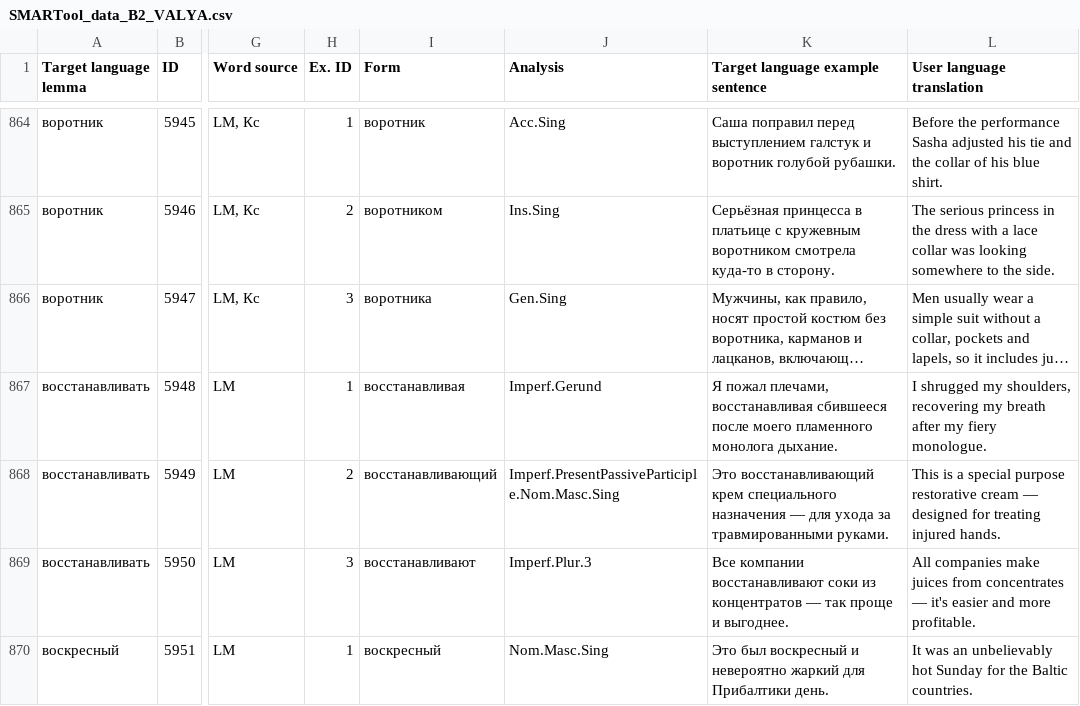
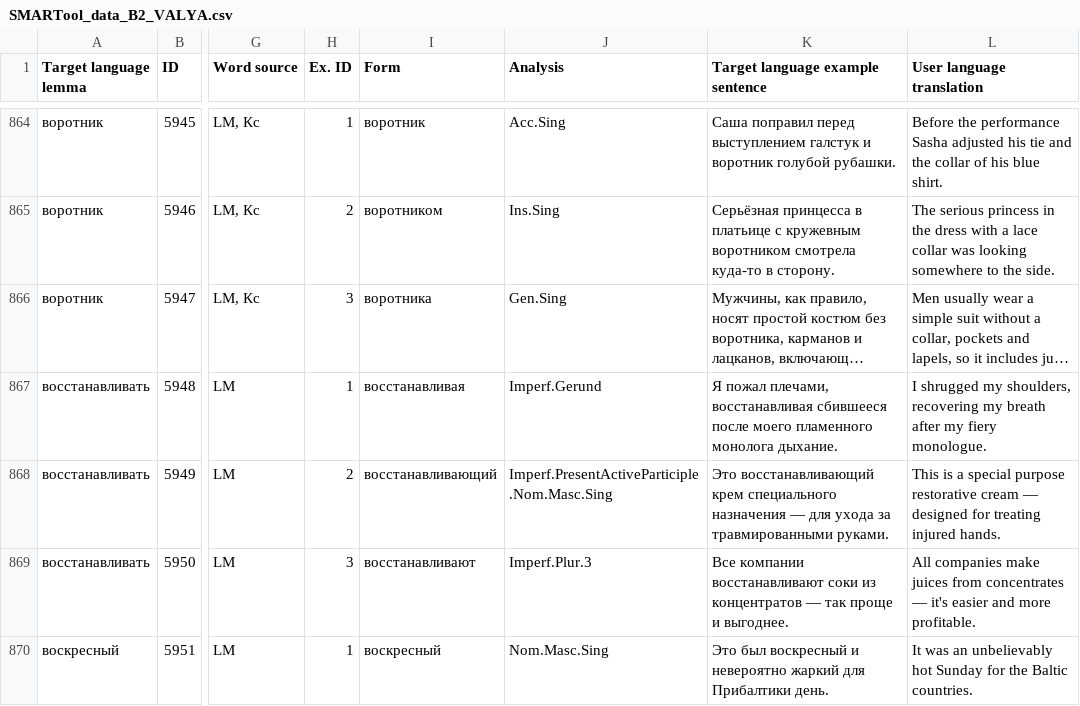
Before and after one commit to lajanda/data-rus-eng, a CSV file: SMARTool_data_B2_VALYA.csv, drawn as a sheet; only a part is shown, gaps mark what is left out; long unchanged cells end in …; the diff names each change by its address in the sheet, - before the commit and + after, or states it on an @@ line.

Commit message:
Update SMARTool_data_B2_VALYA.csv
Correct 5949

```diff
--- a/SMARTool_data_B2_VALYA.csv
+++ b/SMARTool_data_B2_VALYA.csv
-J868 (Analysis): Imperf.PresentPassiveParticiple.Nom.Masc.Sing
+J868 (Analysis): Imperf.PresentActiveParticiple.Nom.Masc.Sing
```
